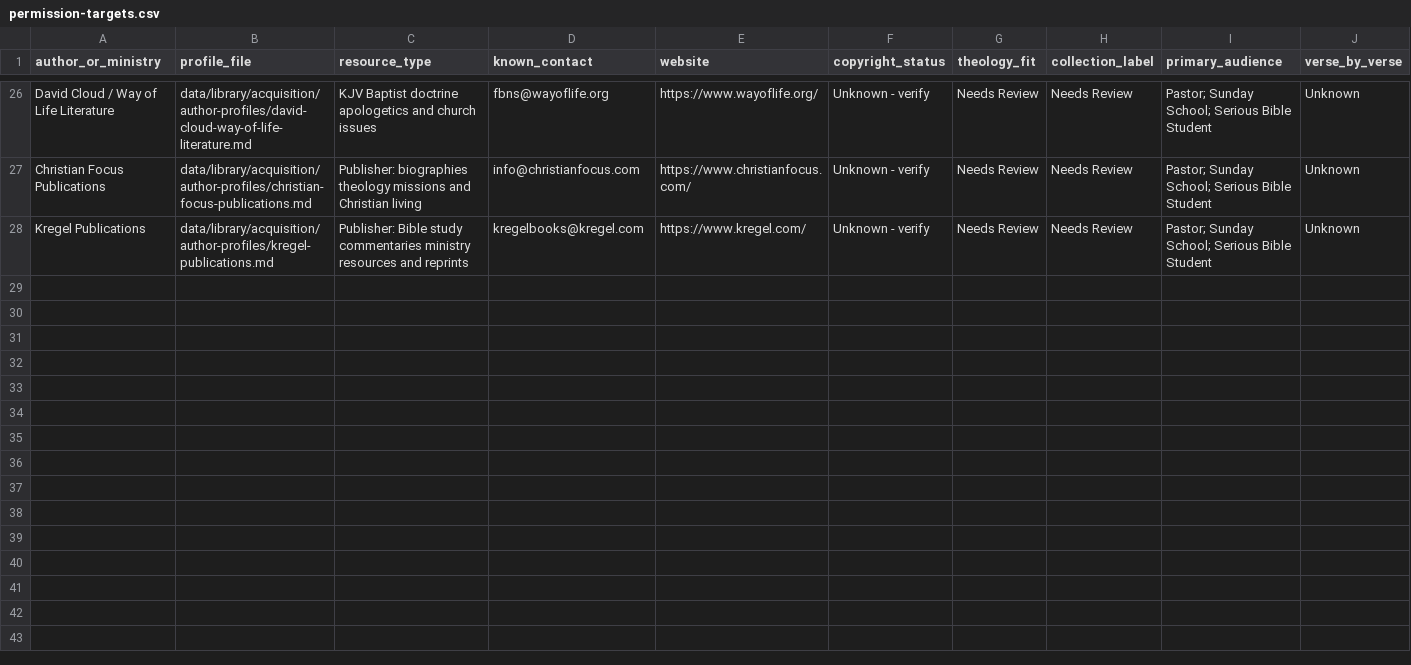
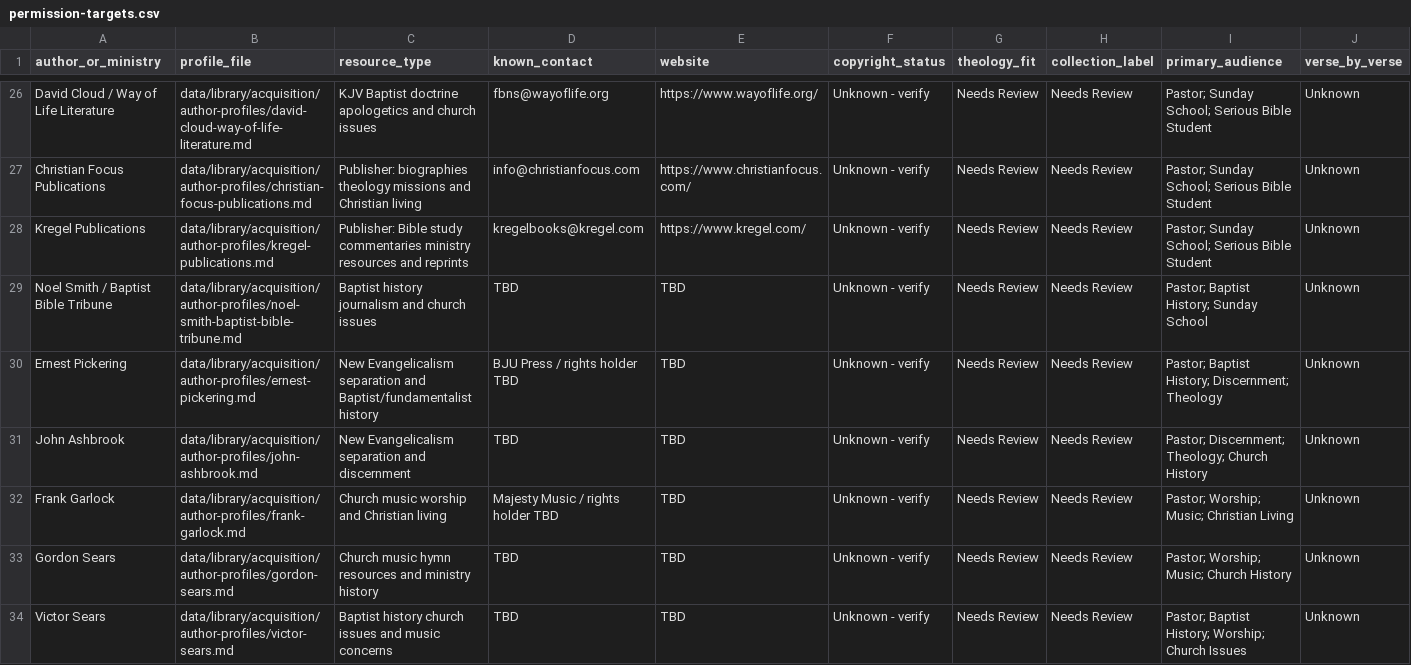
Before and after one commit to scheerfactor/bible-study-app, a CSV file: data/library/acquisition/permission-targets.csv, drawn as a sheet; only a part is shown, gaps mark what is left out; rows hold the shown columns only; the diff names each change by its address in the sheet, - before the commit and + after, or states it on an @@ line.

Commit message:
Add photo review permission targets

```diff
--- a/data/library/acquisition/permission-targets.csv
+++ b/data/library/acquisition/permission-targets.csv
+row 29: Noel Smith / Baptist Bible Tribune | data/library/acquisition/author-profiles/noel-smith-baptist-bible-tribune.md | Baptist history journalism and church issues | TBD | TBD | Unknown - verify | Needs Review | Needs Review | Pastor; Baptist History; Sunday School | Unknown
+row 30: Ernest Pickering | data/library/acquisition/author-profiles/ernest-pickering.md | New Evangelicalism separation and Baptist/fundamentalist history | BJU Press / rights holder TBD | TBD | Unknown - verify | Needs Review | Needs Review | Pastor; Baptist History; Discernment; Theology | Unknown
+row 31: John Ashbrook | data/library/acquisition/author-profiles/john-ashbrook.md | New Evangelicalism separation and discernment | TBD | TBD | Unknown - verify | Needs Review | Needs Review | Pastor; Discernment; Theology; Church History | Unknown
+row 32: Frank Garlock | data/library/acquisition/author-profiles/frank-garlock.md | Church music worship and Christian living | Majesty Music / rights holder TBD | TBD | Unknown - verify | Needs Review | Needs Review | Pastor; Worship; Music; Christian Living | Unknown
+row 33: Gordon Sears | data/library/acquisition/author-profiles/gordon-sears.md | Church music hymn resources and ministry history | TBD | TBD | Unknown - verify | Needs Review | Needs Review | Pastor; Worship; Music; Church History | Unknown
+row 34: Victor Sears | data/library/acquisition/author-profiles/victor-sears.md | Baptist history church issues and music concerns | TBD | TBD | Unknown - verify | Needs Review | Needs Review | Pastor; Baptist History; Worship; Church Issues | Unknown
```
Also changed, not shown: 6 other files.
